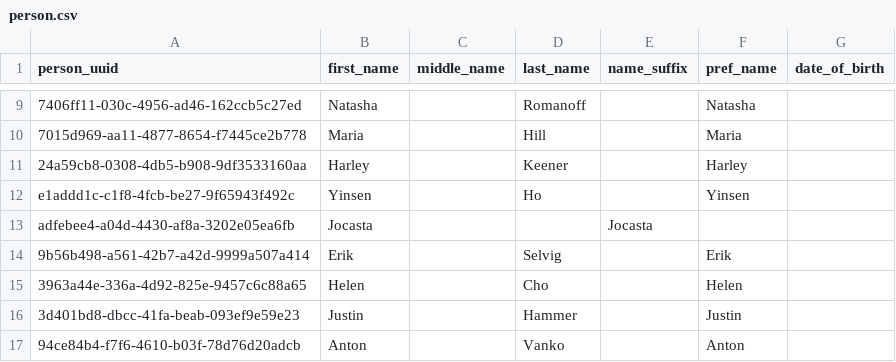
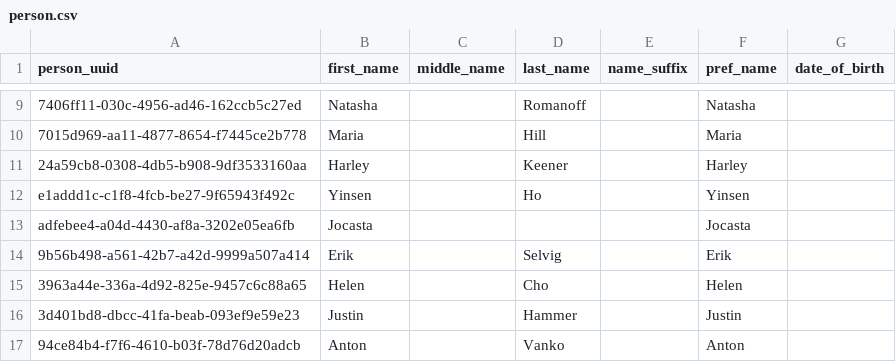
Before and after one commit to sean-gits-py/stark_corp_dataset, a CSV file: datasets/persons/person.csv, drawn as a sheet; only a part is shown, gaps mark what is left out; the diff names each change by its address in the sheet, - before the commit and + after, or states it on an @@ line.

Commit message:
Update person.csv

```diff
--- a/datasets/persons/person.csv
+++ b/datasets/persons/person.csv
-E13 (name_suffix): Jocasta
+E13 (name_suffix): (empty)
-F13 (pref_name): (empty)
+F13 (pref_name): Jocasta
```
